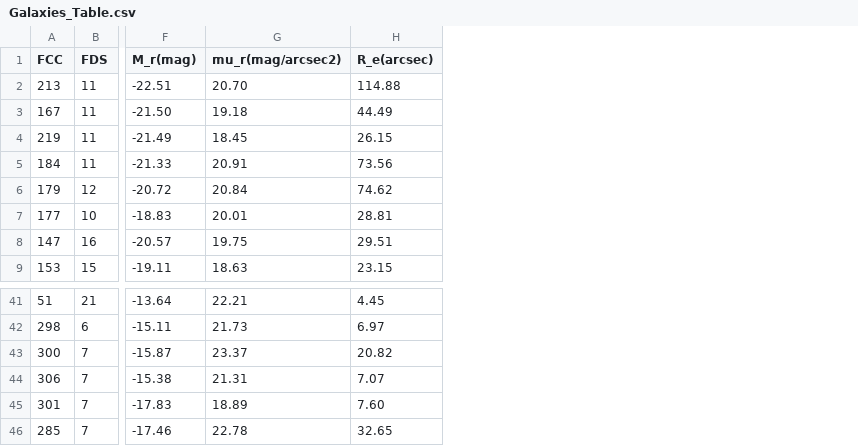
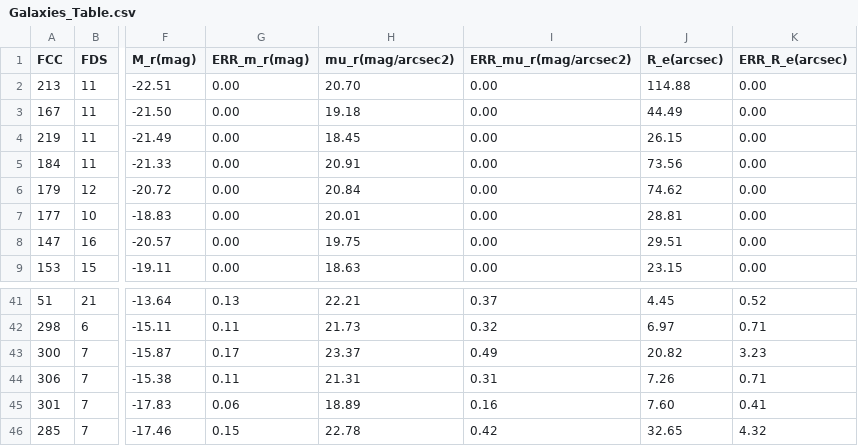
Before and after one commit to MixedPack/PhD, a CSV file: paper_I/2_pipeline/0_Galaxies_Table/Galaxies_Table.csv, drawn as a sheet; only a part is shown, gaps mark what is left out; addresses are those after the commit; the diff names each change by its address in the sheet, - before the commit and + after, or states it on an @@ line.

Commit message:
Update Galaxies_Table.csv

```diff
--- a/paper_I/2_pipeline/0_Galaxies_Table/Galaxies_Table.csv
+++ b/paper_I/2_pipeline/0_Galaxies_Table/Galaxies_Table.csv
+column G (ERR_m_r(mag)), rows 2-9: all 0.00; rows 41-46: 0.13 | 0.11 | 0.17 | 0.11 | 0.06 | 0.15
+column I (ERR_mu_r(mag/arcsec2)), rows 2-9: all 0.00; rows 41-46: 0.37 | 0.32 | 0.49 | 0.31 | 0.16 | 0.42
+column K (ERR_R_e(arcsec)), rows 2-9: all 0.00; rows 41-46: 0.52 | 0.71 | 3.23 | 0.71 | 0.41 | 4.32
-J44 (R_e(arcsec)): 7.07
+J44 (R_e(arcsec)): 7.26
```
